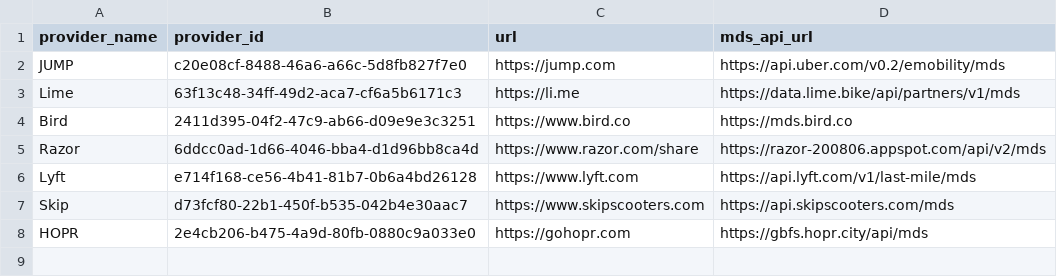
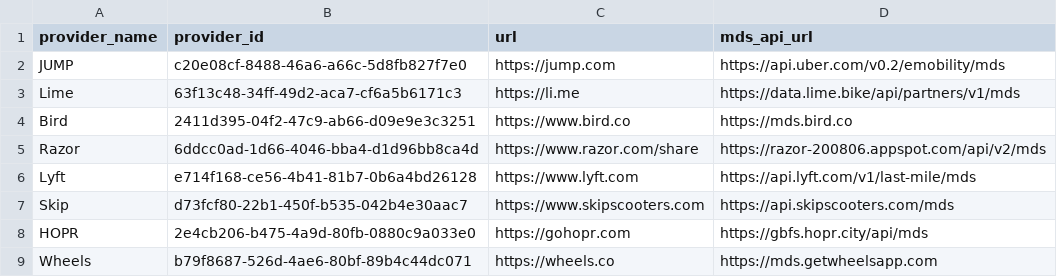
Before and after one commit to openmobilityfoundation/mobility-data-specification, a CSV file: providers.csv, drawn as a sheet.

Commit message:
wheels

```diff
--- a/providers.csv
+++ b/providers.csv
@@ -8 +8,2 @@ Skip,d73fcf80-22b1-450f-b535-042b4e30aac7,https://www.skipscooters.com,https://a
 HOPR,2e4cb206-b475-4a9d-80fb-0880c9a033e0,https://gohopr.com,https://gbfs.hopr.city/api/mds
+Wheels,b79f8687-526d-4ae6-80bf-89b4c44dc071,https://wheels.co,https://mds.getwheelsapp.com
```
